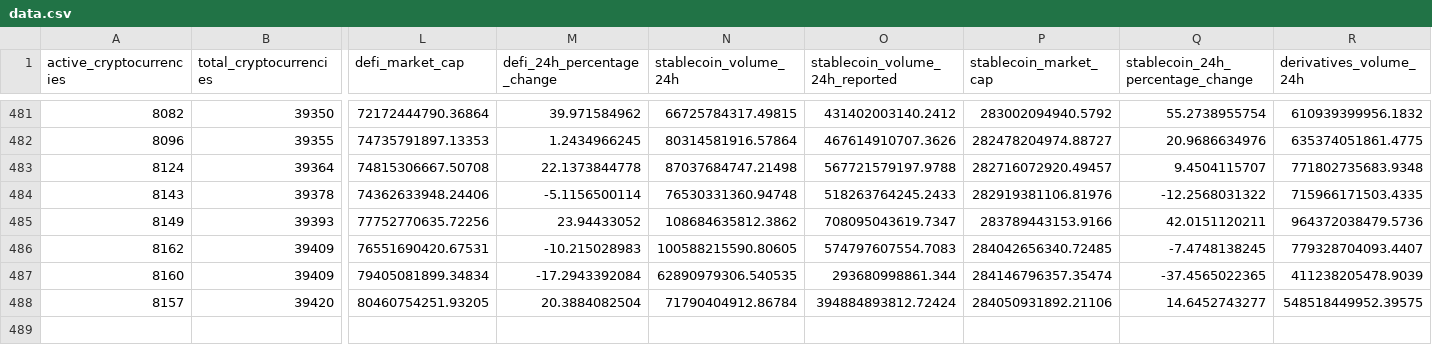
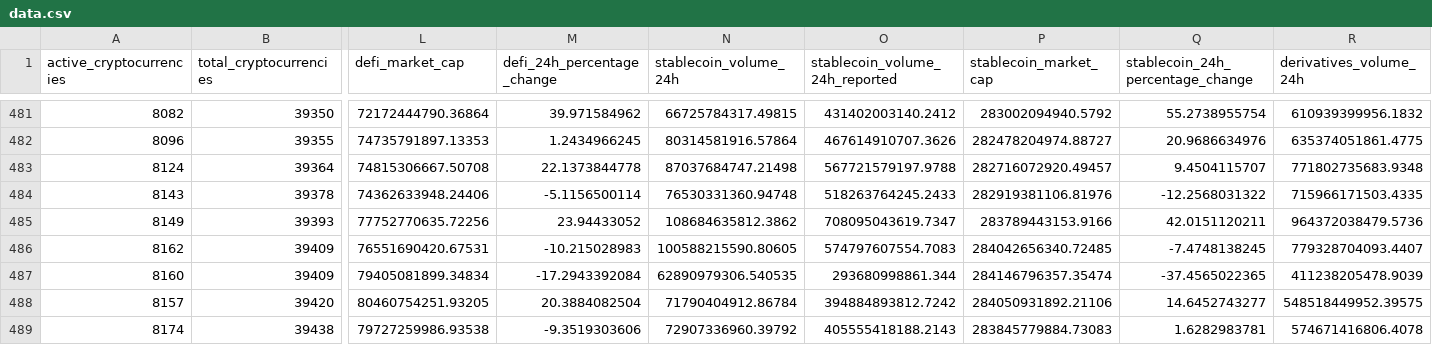
Before and after one commit to jorickdefraine/cmc-quotes-fetcher, a CSV file: data.csv, drawn as a sheet; only a part is shown, gaps mark what is left out; rows hold the shown columns only; the diff names each change by its address in the sheet, - before the commit and + after, or states it on an @@ line.

```diff
--- a/data.csv
+++ b/data.csv
-O488 (stablecoin_volume_24h_reported): 394884893812.72424
+O488 (stablecoin_volume_24h_reported): 394884893812.7242
+row 489: 8174 | 39438 | 79727259986.93538 | -9.3519303606 | 72907336960.39792 | 405555418188.2143 | 283845779884.73083 | 1.6282983781 | 574671416806.4078
```
